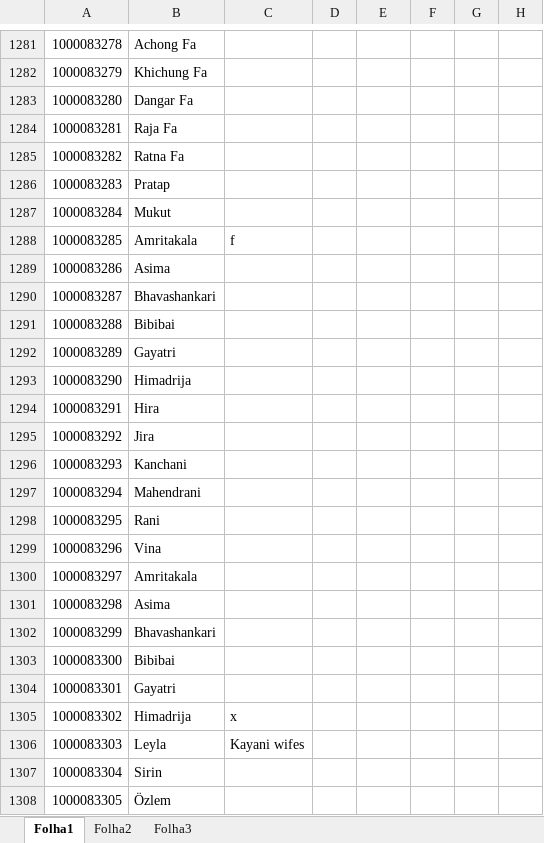
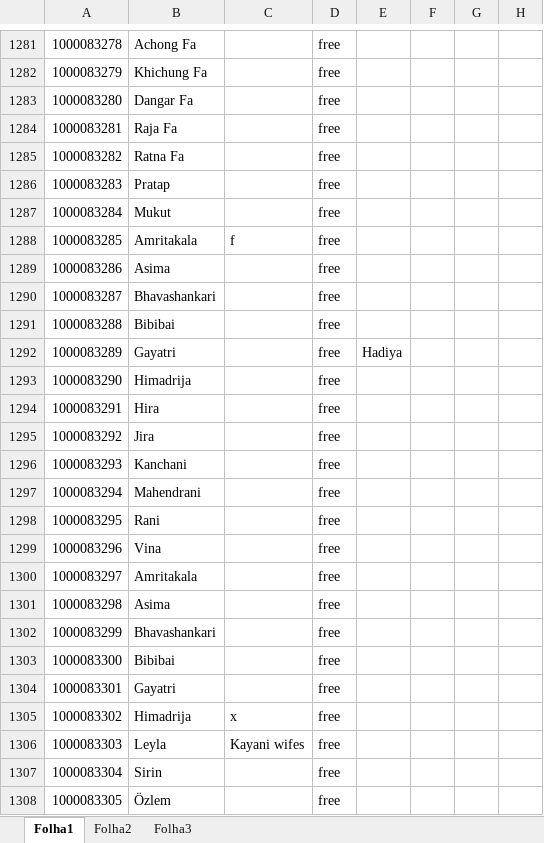
Before and after one commit to JFDCamara/Umbra-Spherae, an Excel workbook: Backup of Important Stuff/Camara_range.xlsx, sheet Folha1, drawn as a sheet; only a part is shown, gaps mark what is left out; values as stored, in another font and other column widths than the file's, no borders; the diff covers the shown part only; the diff names each change by its address in the sheet, - before the commit and + after, or states it on an @@ line.

```diff
--- a/Backup of Important Stuff/Camara_range.xlsx (sheet Folha1)
+++ b/Backup of Important Stuff/Camara_range.xlsx (sheet Folha1)
-D1281:D1308: (empty)
+D1281:D1308: free
-E1292: (empty)
+E1292: Hadiya
```
Also changed, not shown: 419 edited cells elsewhere in this sheet, 52 other files.
